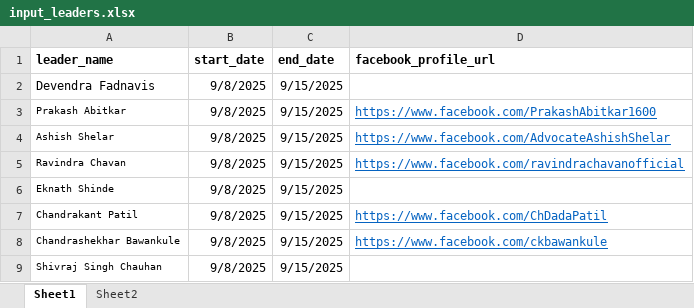
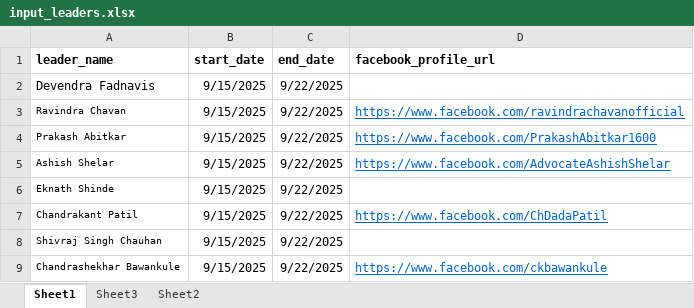
Before and after one commit to TheStrelemaLLP/Media-Monitoring-Pipeline, an Excel workbook: Input/input_leaders.xlsx, sheet Sheet1, drawn as a sheet; values as stored, in another font and other column widths than the file's, no borders; removed rows and columns are numbered as before the commit, all else as after; the diff names each change by its address in the sheet, - before the commit and + after, or states it on an @@ line.

```diff
--- a/Input/input_leaders.xlsx (sheet Sheet1)
+++ b/Input/input_leaders.xlsx (sheet Sheet1)
+sheet tab: Sheet3
-B2 (start_date): 9/8/2025
+B2 (start_date): 9/15/2025
-C2 (end_date): 9/15/2025
+C2 (end_date): 9/22/2025
+row 3: Ravindra Chavan | 9/15/2025 | 9/22/2025 | https://www.facebook.com/ravindrachavanofficial
-B4:B5 (start_date): 9/8/2025
+B4:B5 (start_date): 9/15/2025
-C4:C5 (end_date): 9/15/2025
+C4:C5 (end_date): 9/22/2025
-row 5: Ravindra Chavan | 9/8/2025 | 9/15/2025 | https://www.facebook.com/ravindrachavanofficial
-B6:B7 (start_date): 9/8/2025
+B6:B7 (start_date): 9/15/2025
-C6:C7 (end_date): 9/15/2025
+C6:C7 (end_date): 9/22/2025
+row 8: Shivraj Singh Chauhan | 9/15/2025 | 9/22/2025
-B9 (start_date): 9/8/2025
+B9 (start_date): 9/15/2025
-C9 (end_date): 9/15/2025
+C9 (end_date): 9/22/2025
-row 9: Shivraj Singh Chauhan | 9/8/2025 | 9/15/2025
```
Also changed, not shown: sheet Sheet2, Input/Names_variations.xlsx, Input/search_query.xlsx.
